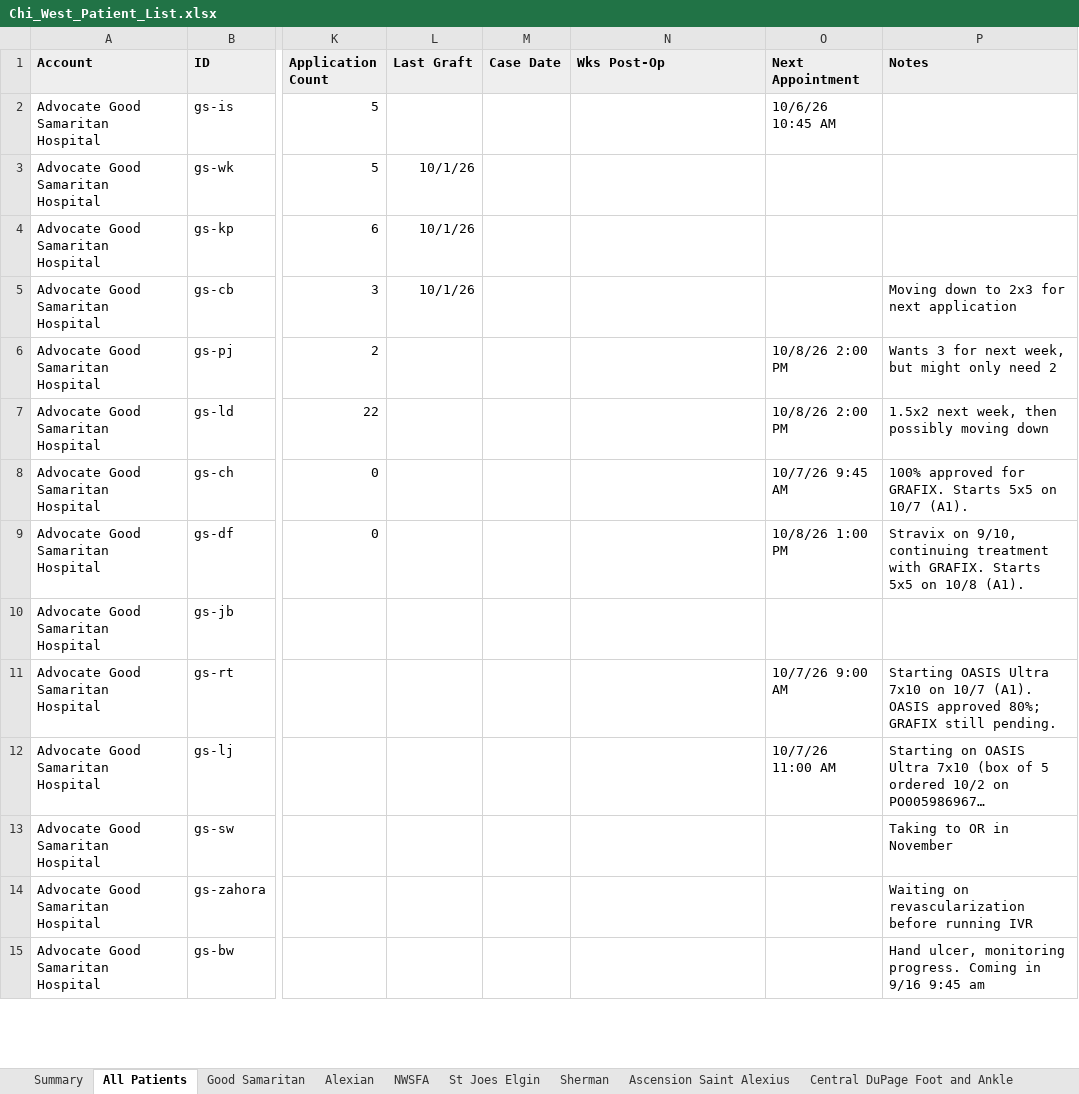
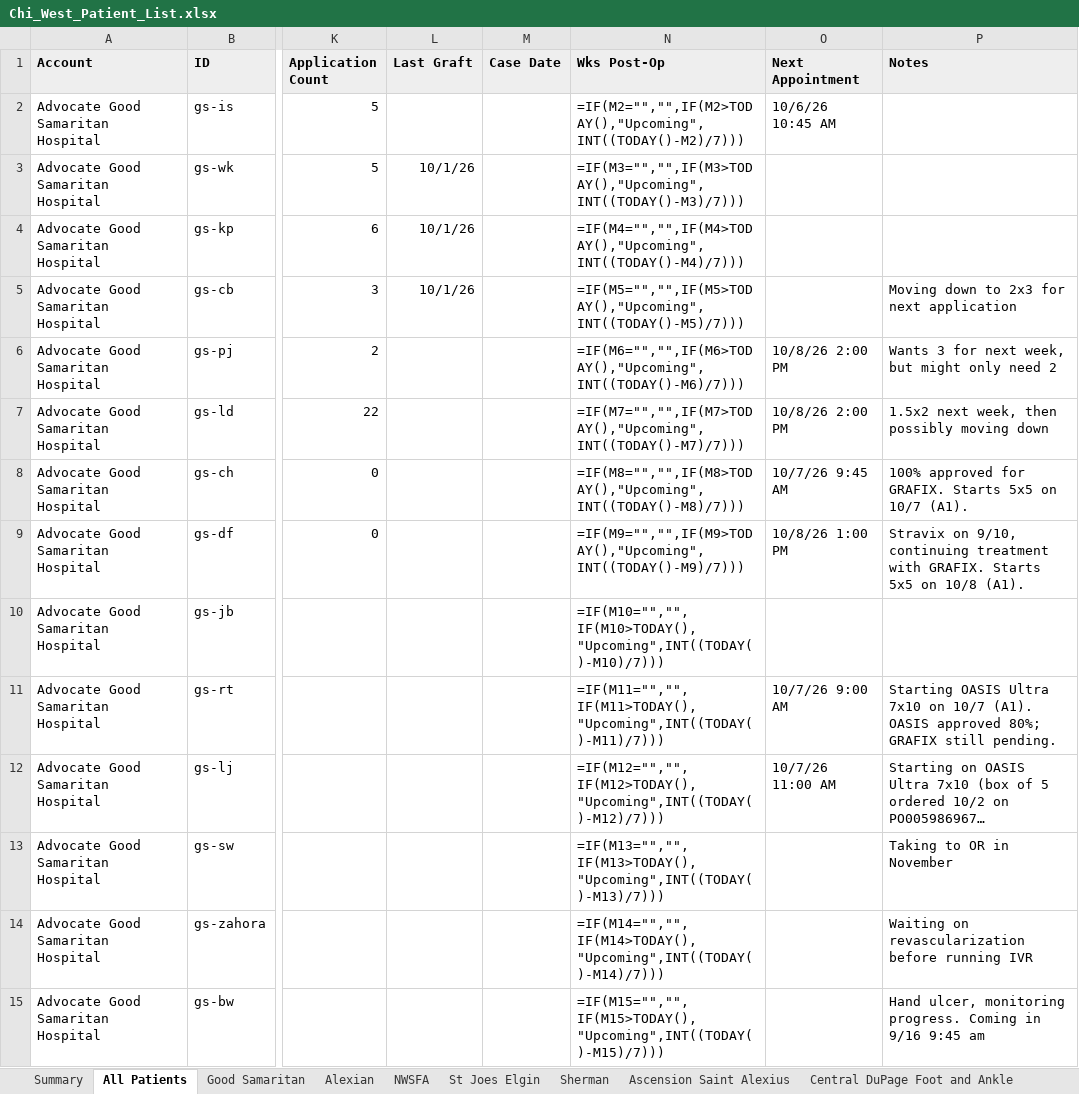
Before and after one commit to ajpeterson113/Graft-Tracker, an Excel workbook: Chi_West_Patient_List.xlsx, sheet All Patients, drawn as a sheet; only a part is shown, gaps mark what is left out; long unchanged cells end in …; values as stored, in another font and other column widths than the file's, no borders; formulas without a stored value are shown as written; charts and pictures not drawn; the diff covers the shown part only; the diff names each change by its address in the sheet, - before the commit and + after, or states it on an @@ line.

```diff
--- a/Chi_West_Patient_List.xlsx (sheet All Patients)
+++ b/Chi_West_Patient_List.xlsx (sheet All Patients)
-N2 (Wks Post-Op): (empty)
+N2 (Wks Post-Op): =IF(M2="","",IF(M2>TODAY(),"Upcoming",INT((TODAY()-M2)/7)))
-N3 (Wks Post-Op): (empty)
+N3 (Wks Post-Op): =IF(M3="","",IF(M3>TODAY(),"Upcoming",INT((TODAY()-M3)/7)))
-N4 (Wks Post-Op): (empty)
+N4 (Wks Post-Op): =IF(M4="","",IF(M4>TODAY(),"Upcoming",INT((TODAY()-M4)/7)))
-N5 (Wks Post-Op): (empty)
+N5 (Wks Post-Op): =IF(M5="","",IF(M5>TODAY(),"Upcoming",INT((TODAY()-M5)/7)))
-N6 (Wks Post-Op): (empty)
+N6 (Wks Post-Op): =IF(M6="","",IF(M6>TODAY(),"Upcoming",INT((TODAY()-M6)/7)))
-N7 (Wks Post-Op): (empty)
+N7 (Wks Post-Op): =IF(M7="","",IF(M7>TODAY(),"Upcoming",INT((TODAY()-M7)/7)))
-N8 (Wks Post-Op): (empty)
+N8 (Wks Post-Op): =IF(M8="","",IF(M8>TODAY(),"Upcoming",INT((TODAY()-M8)/7)))
-N9 (Wks Post-Op): (empty)
+N9 (Wks Post-Op): =IF(M9="","",IF(M9>TODAY(),"Upcoming",INT((TODAY()-M9)/7)))
-N10 (Wks Post-Op): (empty)
+N10 (Wks Post-Op): =IF(M10="","",IF(M10>TODAY(),"Upcoming",INT((TODAY()-M10)/7)))
-N11 (Wks Post-Op): (empty)
+N11 (Wks Post-Op): =IF(M11="","",IF(M11>TODAY(),"Upcoming",INT((TODAY()-M11)/7)))
-N12 (Wks Post-Op): (empty)
+N12 (Wks Post-Op): =IF(M12="","",IF(M12>TODAY(),"Upcoming",INT((TODAY()-M12)/7)))
-N13 (Wks Post-Op): (empty)
+N13 (Wks Post-Op): =IF(M13="","",IF(M13>TODAY(),"Upcoming",INT((TODAY()-M13)/7)))
-N14 (Wks Post-Op): (empty)
+N14 (Wks Post-Op): =IF(M14="","",IF(M14>TODAY(),"Upcoming",INT((TODAY()-M14)/7)))
-N15 (Wks Post-Op): (empty)
+N15 (Wks Post-Op): =IF(M15="","",IF(M15>TODAY(),"Upcoming",INT((TODAY()-M15)/7)))
```
Also changed, not shown: 1 added row and 63 edited cells elsewhere in this sheet, sheet Summary, sheet Alexian, sheet Good Samaritan, sheet NWSFA, sheet St Joes Elgin, sheet Ascension Saint Alexius, 5 more sheets, charts or pictures, 9 other files.
